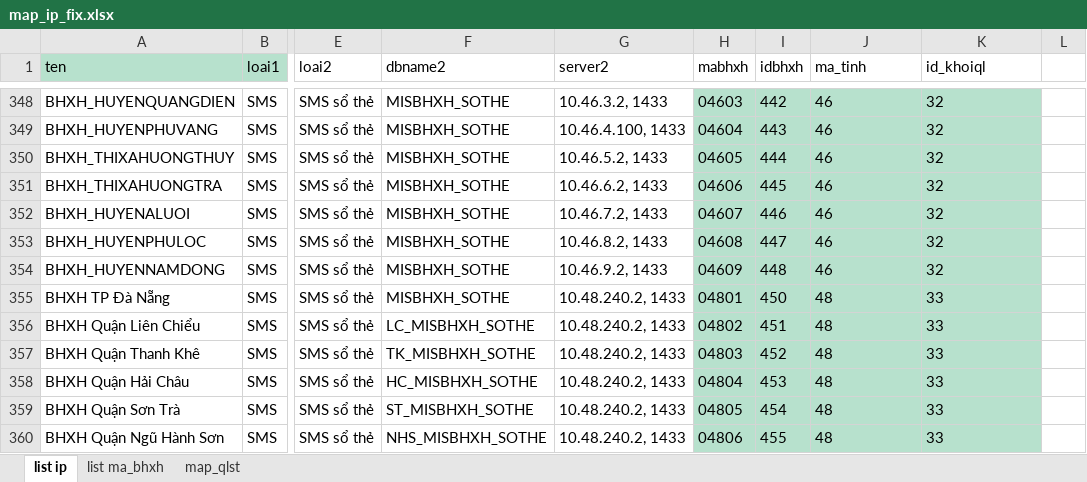
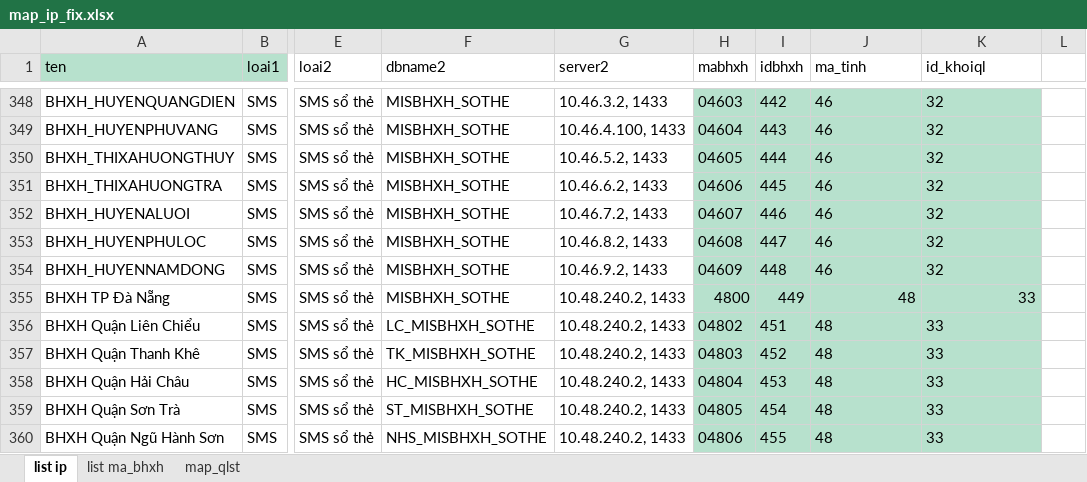
Before and after one commit to fis-trongdd2/TecaScripts, an Excel workbook: map_ip_fix.xlsx, sheet list ip, drawn as a sheet; only a part is shown, gaps mark what is left out; values as stored, in another font and other column widths than the file's, no borders; conditional formats not drawn; the diff names each change by its address in the sheet, - before the commit and + after, or states it on an @@ line.

```diff
--- a/map_ip_fix.xlsx (sheet list ip)
+++ b/map_ip_fix.xlsx (sheet list ip)
-H355 (mabhxh): 04801
+H355 (mabhxh): 4800
-I355 (idbhxh): 450
+I355 (idbhxh): 449
-J355:K355 alignment: left
+J355:K355 alignment: right
```
Also changed, not shown: bentre.xlsx, 2 other files.
